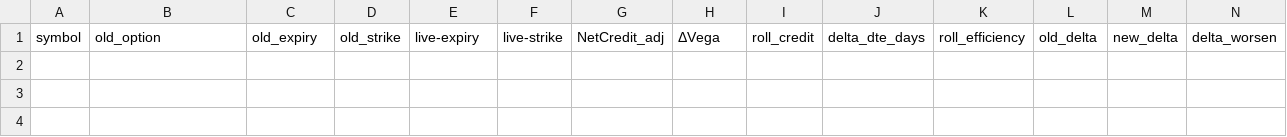
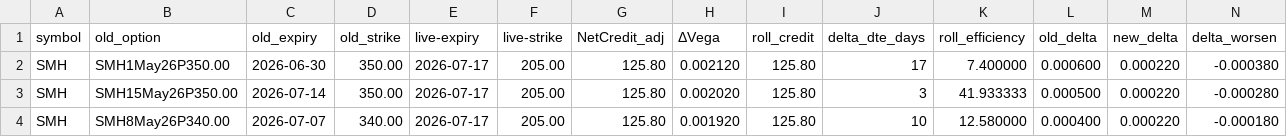
Before and after one commit to mingchen112001-crypto/csv-dashboard, a CSV file: data/roll_recommendations.csv, drawn as a sheet; only a part is shown; rows hold the shown columns only; the diff names each change by its address in the sheet, - before the commit and + after, or states it on an @@ line.

```diff
--- a/data/roll_recommendations.csv
+++ b/data/roll_recommendations.csv
+row 2: SMH | SMH1May26P350.00 | 2026-06-30 | 350.00 | 2026-07-17 | 205.00 | 125.80 | 0.002120 | 125.80 | 17 | 7.400000 | 0.000600 | 0.000220 | -0.000380
+row 3: SMH | SMH15May26P350.00 | 2026-07-14 | 350.00 | 2026-07-17 | 205.00 | 125.80 | 0.002020 | 125.80 | 3 | 41.933333 | 0.000500 | 0.000220 | -0.000280
+row 4: SMH | SMH8May26P340.00 | 2026-07-07 | 340.00 | 2026-07-17 | 205.00 | 125.80 | 0.001920 | 125.80 | 10 | 12.580000 | 0.000400 | 0.000220 | -0.000180
```
Also changed, not shown: data/final_candidates.csv.
